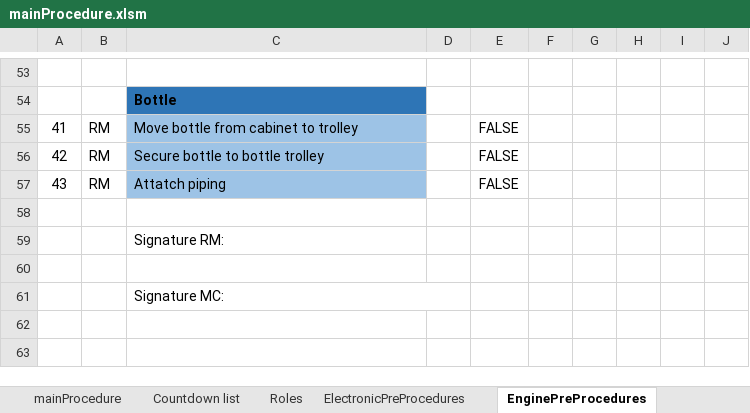
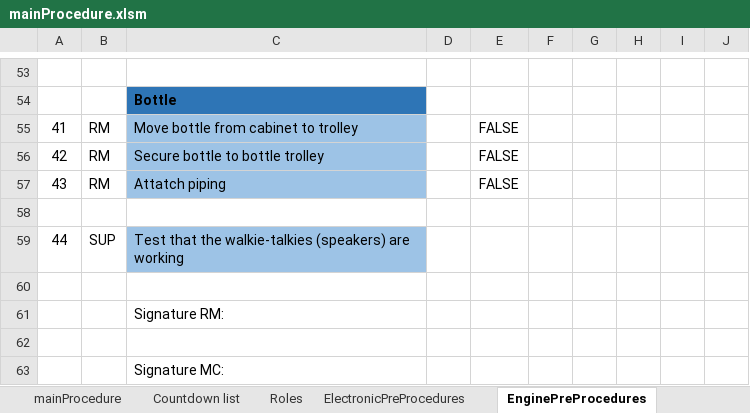
Before and after one commit to finhan-2/RavenProcedure, an Excel workbook: mainProcedure.xlsm, sheet EnginePreProcedures, drawn as a sheet; only a part is shown, gaps mark what is left out; values as stored, in another font and other column widths than the file's, no borders; charts and pictures and conditional formats not drawn; removed rows and columns are numbered as before the commit, all else as after; the diff names each change by its address in the sheet, - before the commit and + after, or states it on an @@ line.

Commit message:
Fixed main and electronic procedures

```diff
--- a/mainProcedure.xlsm (sheet EnginePreProcedures)
+++ b/mainProcedure.xlsm (sheet EnginePreProcedures)
+row 59: 44 | SUP | Test that the walkie-talkies (speakers) are working
+row 60: (empty)
-C61:D61 merged
```
Also changed, not shown: sheet mainProcedure, sheet ElectronicPreProcedures, formulas that keep their value, charts or pictures.
